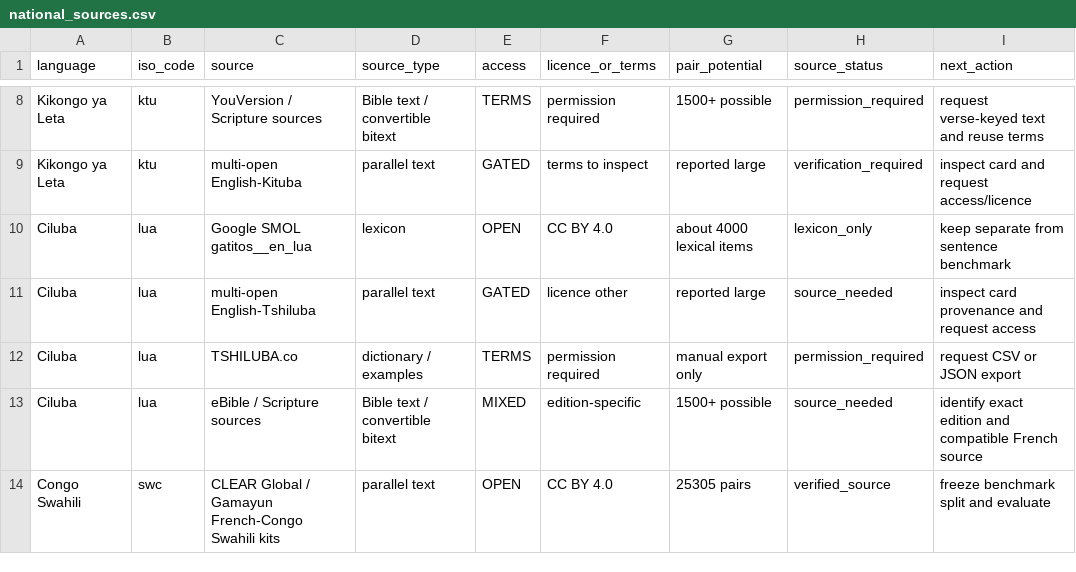
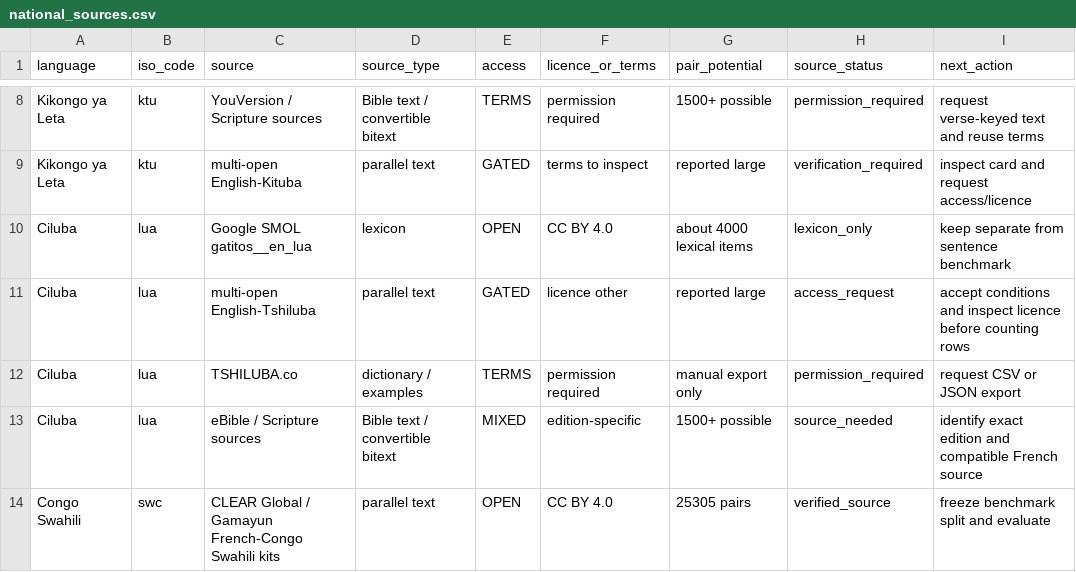
Before and after one commit to Ashuza11/CongoLangBench, a CSV file: registry/national_sources.csv, drawn as a sheet; only a part is shown, gaps mark what is left out.

```diff
--- a/registry/national_sources.csv
+++ b/registry/national_sources.csv
@@ -10,3 +10,3 @@ Kikongo ya Leta,ktu,multi-open English-Kituba,parallel text,GATED,terms to inspe
 Ciluba,lua,Google SMOL gatitos__en_lua,lexicon,OPEN,CC BY 4.0,about 4000 lexical items,lexicon_only,keep separate from sentence benchmark
-Ciluba,lua,multi-open English-Tshiluba,parallel text,GATED,licence other,reported large,source_needed,inspect card provenance and request access
+Ciluba,lua,multi-open English-Tshiluba,parallel text,GATED,licence other,reported large,access_request,accept conditions and inspect licence before counting rows
 Ciluba,lua,TSHILUBA.co,dictionary / examples,TERMS,permission required,manual export only,permission_required,request CSV or JSON export
```
Also changed, not shown: 2 other files.
